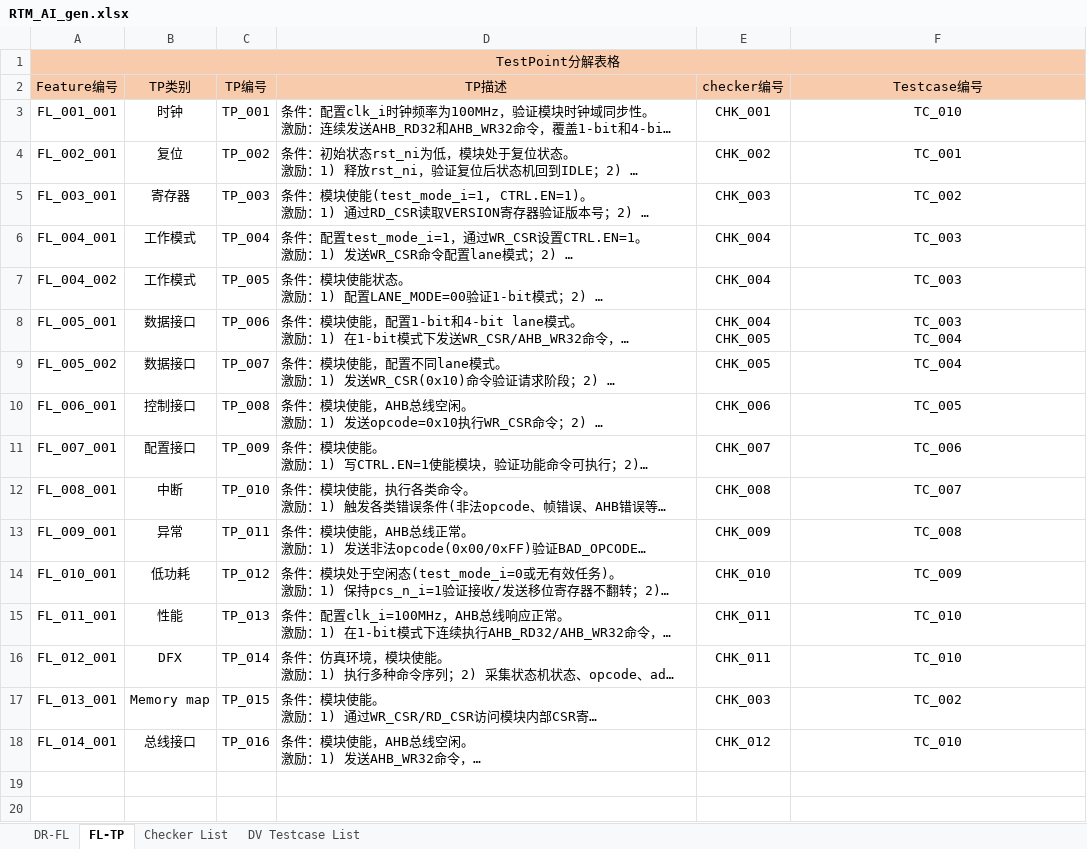
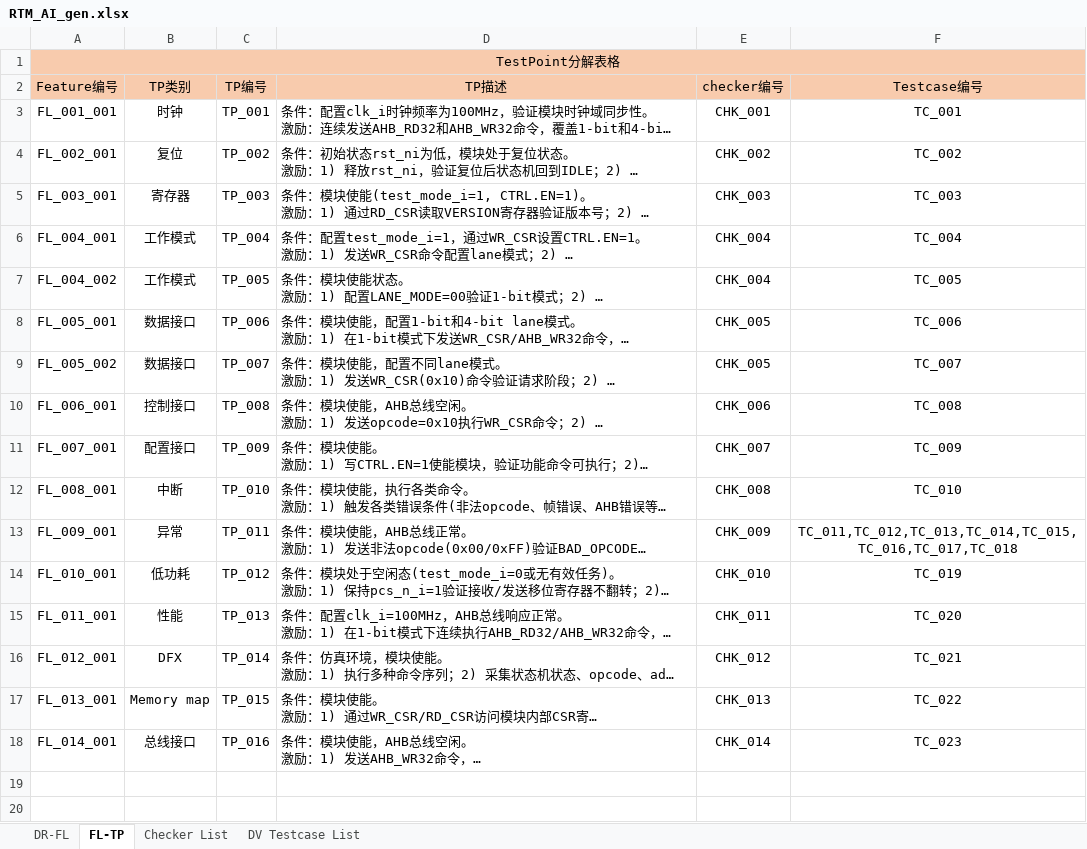
Before and after one commit to changchang6/ai_cc_rtm_gen, an Excel workbook: RTM_AI_gen.xlsx, sheet FL-TP, drawn as a sheet; only a part is shown; long unchanged cells end in …; values as stored, in another font and other column widths than the file's, no borders; ↵ is a line break in a cell; the diff names each change by its address in the sheet, - before the commit and + after, or states it on an @@ line.

```diff
--- a/RTM_AI_gen.xlsx (sheet FL-TP)
+++ b/RTM_AI_gen.xlsx (sheet FL-TP)
-F3: TC_010
+F3: TC_001
-F4: TC_001
+F4: TC_002
-F5: TC_002
+F5: TC_003
-F6: TC_003
+F6: TC_004
-F7: TC_003
+F7: TC_005
-E8: CHK_004 ↵ CHK_005
+E8: CHK_005
-F8: TC_003 ↵ TC_004
+F8: TC_006
-F9: TC_004
+F9: TC_007
-F10: TC_005
+F10: TC_008
-F11: TC_006
+F11: TC_009
-F12: TC_007
+F12: TC_010
-F13: TC_008
+F13: TC_011,TC_012,TC_013,TC_014,TC_015,TC_016,TC_017,TC_018
-F14: TC_009
+F14: TC_019
-F15: TC_010
+F15: TC_020
-E16: CHK_011
+E16: CHK_012
-F16: TC_010
+F16: TC_021
-E17: CHK_003
+E17: CHK_013
-F17: TC_002
+F17: TC_022
-E18: CHK_012
+E18: CHK_014
-F18: TC_010
+F18: TC_023
```
Also changed, not shown: sheet DV Testcase List, sheet Checker List, 4 other files.
